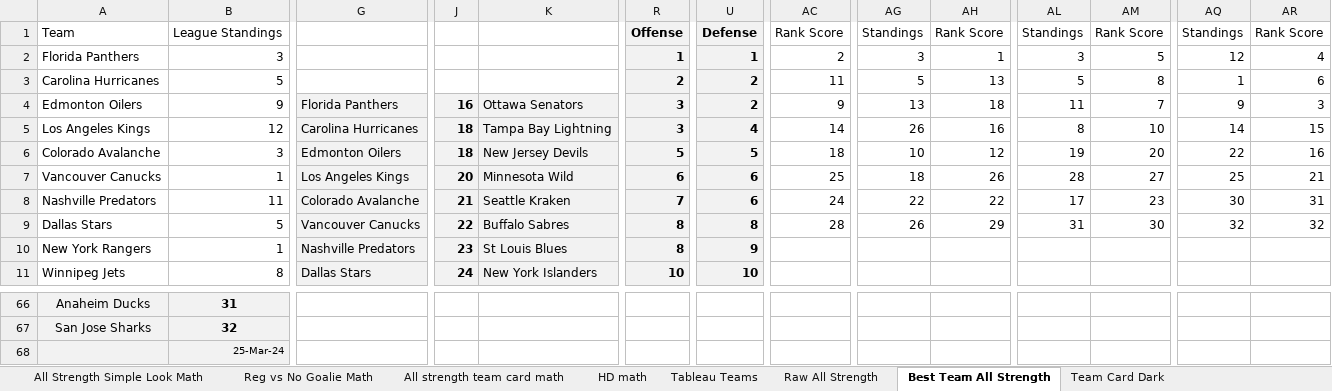
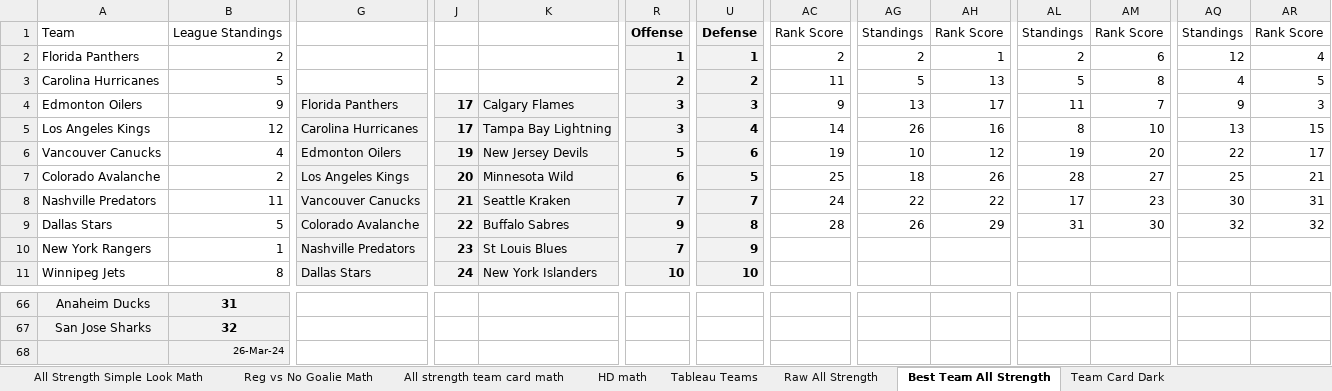
Before and after one commit to hatch47/DataAnalystProjects, an Excel workbook: 2023-24 Conditional Formatting Cards/23-24 Conditional Formatting Team Card v6.xlsx, sheet Best Team All Strength, drawn as a sheet; only a part is shown, gaps mark what is left out; values as stored, in another font and other column widths than the file's, no borders; conditional formats not drawn; the diff covers the shown part only; the diff names each change by its address in the sheet, - before the commit and + after, or states it on an @@ line.

```diff
--- a/2023-24 Conditional Formatting Cards/23-24 Conditional Formatting Team Card v6.xlsx (sheet Best Team All Strength)
+++ b/2023-24 Conditional Formatting Cards/23-24 Conditional Formatting Team Card v6.xlsx (sheet Best Team All Strength)
-B2: 3
+B2: 2
-AG2: 3
+AG2: 2
-AL2: 3
+AL2: 2
-AM2: 5
+AM2: 6
-AQ3: 1
+AQ3: 4
-AR3: 6
+AR3: 5
-J4: 16
+J4: 17
-K4: Ottawa Senators
+K4: Calgary Flames
-U4: 2
+U4: 3
-AH4: 18
+AH4: 17
-J5: 18
+J5: 17
-AQ5: 14
+AQ5: 13
-A6: Colorado Avalanche
+A6: Vancouver Canucks
-B6: 3
+B6: 4
-J6: 18
+J6: 19
-U6: 5
+U6: 6
-AC6: 18
+AC6: 19
-AR6: 16
+AR6: 17
-A7: Vancouver Canucks
+A7: Colorado Avalanche
-B7: 1
+B7: 2
-U7: 6
+U7: 5
-G8: Colorado Avalanche
+G8: Vancouver Canucks
-U8: 6
+U8: 7
-G9: Vancouver Canucks
+G9: Colorado Avalanche
-R9: 8
+R9: 9
-R10: 8
+R10: 7
-B68: 25-Mar-24
+B68: 26-Mar-24
```
Also changed, not shown: 3 added rows, 3 removed rows and 37 edited cells elsewhere in this sheet, sheet Raw All Strength, sheet Reg vs No Goalie, sheet All strength team card math, sheet HD Best Team List No Goalie, sheet HD Best Team List, sheet Reg vs No Goalie Math, 6 more sheets, formulas that keep their value.
